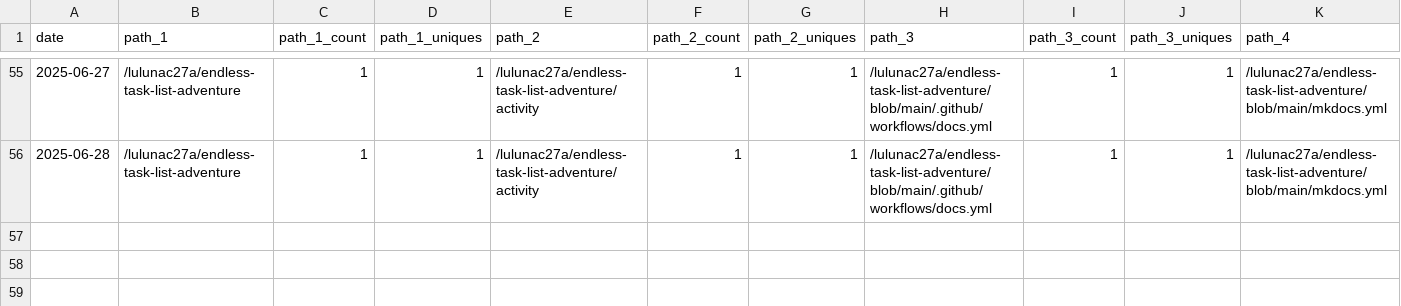
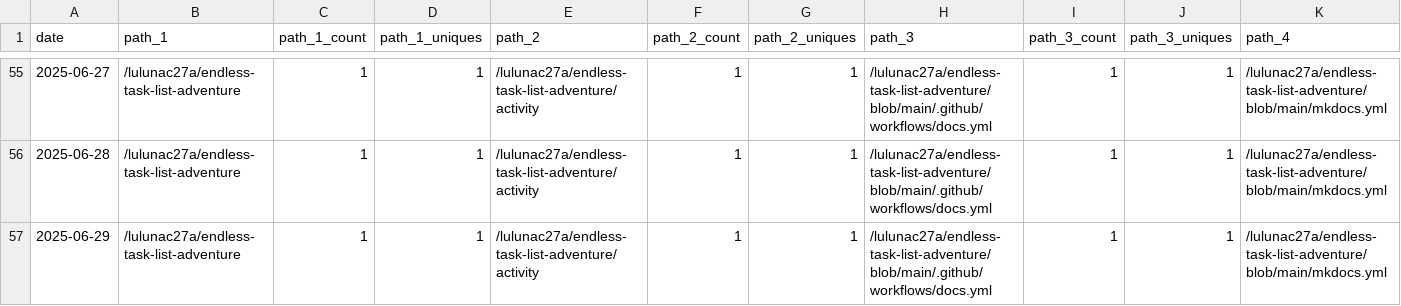
Before and after one commit to lulunac27a/github-repo-traffic-stats, a CSV file: data/github_paths/endless-task-list-adventure.csv, drawn as a sheet; only a part is shown, gaps mark what is left out; rows hold the shown columns only; the diff names each change by its address in the sheet, - before the commit and + after, or states it on an @@ line.

Commit message:
data update

```diff
--- a/data/github_paths/endless-task-list-adventure.csv
+++ b/data/github_paths/endless-task-list-adventure.csv
+row 57: 2025-06-29 | /lulunac27a/endless-task-list-adventure | 1 | 1 | /lulunac27a/endless-task-list-adventure/activity | 1 | 1 | /lulunac27a/endless-task-list-adventure/blob/main/.github/workflows/docs.yml | 1 | 1 | /lulunac27a/endless-task-list-adventure/blob/main/mkdocs.yml
```
Also changed, not shown: data/github_paths/bingo-game-with-score.csv, data/github_paths/flask-endless-level-xp.csv, 24 other files.
